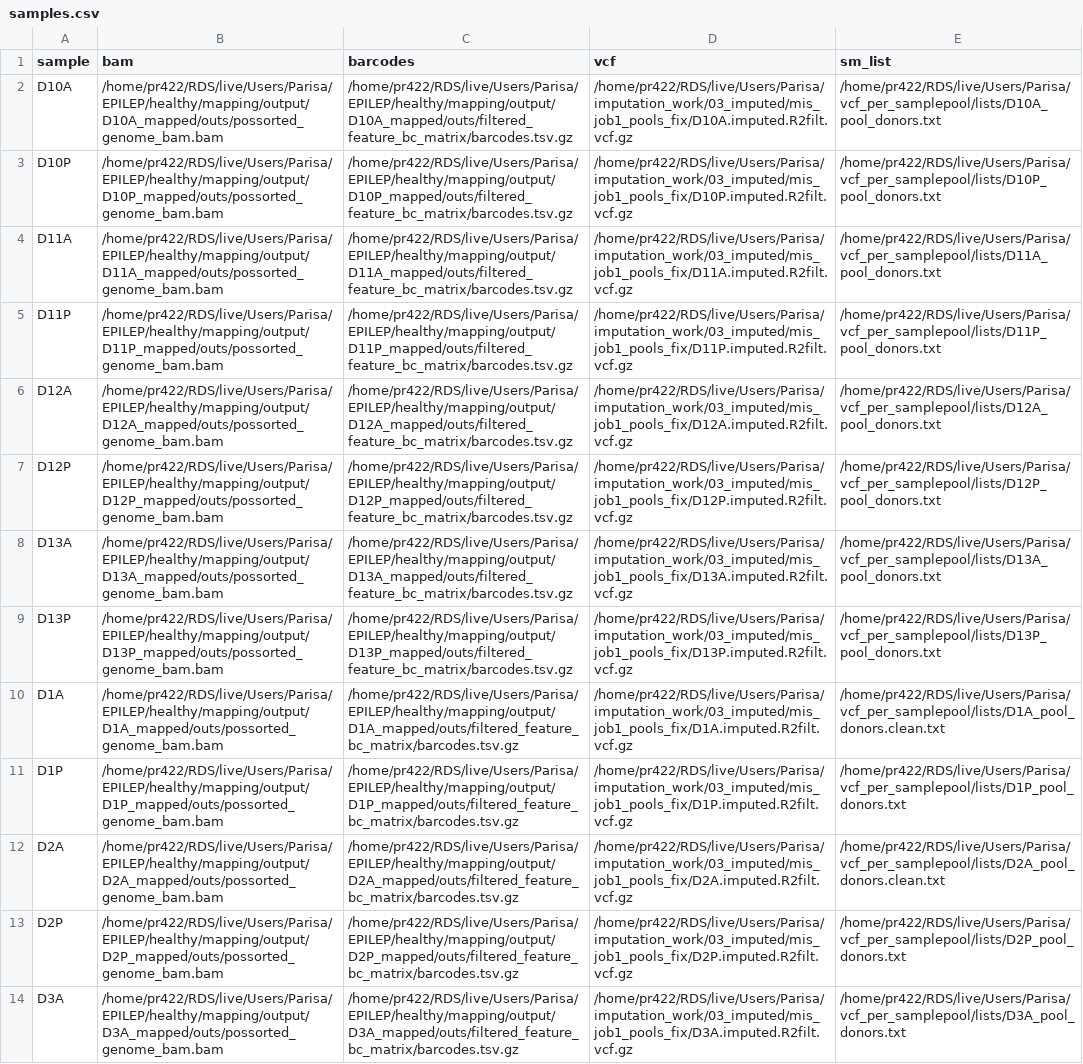
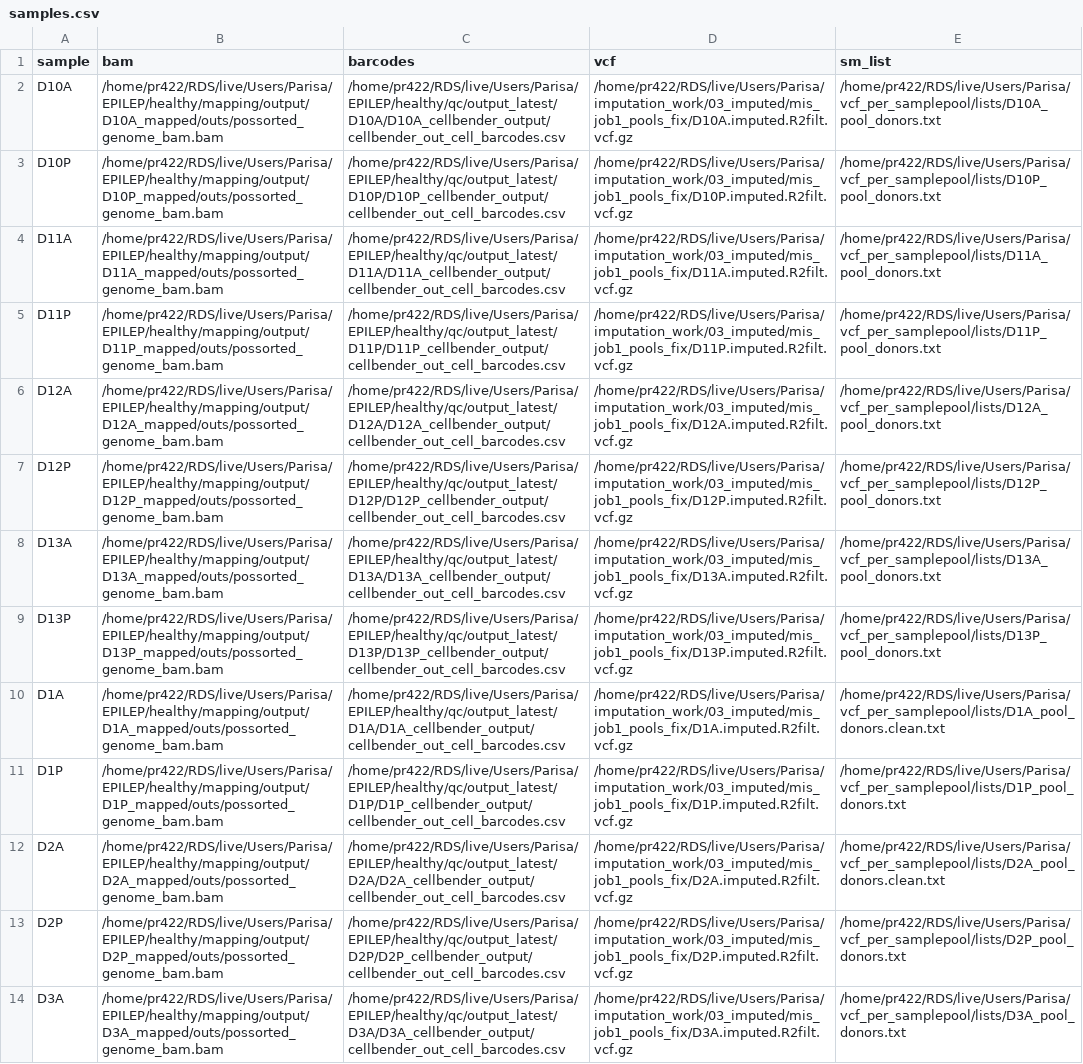
Before and after one commit to Parisarahbar97/Demultiplexing, a CSV file: examples/samples.csv, drawn as a sheet; only a part is shown; the diff covers the shown part only; the diff names each change by its address in the sheet, - before the commit and + after, or states it on an @@ line.

Commit message:
now points each barcodes entry at the CellBender output

```diff
--- a/examples/samples.csv
+++ b/examples/samples.csv
-C2 (barcodes): /home/pr422/RDS/live/Users/Parisa/EPILEP/healthy/mapping/output/D10A_mapped/outs/filtered_feature_bc_matrix/barcodes.tsv.gz
+C2 (barcodes): /home/pr422/RDS/live/Users/Parisa/EPILEP/healthy/qc/output_latest/D10A/D10A_cellbender_output/cellbender_out_cell_barcodes.csv
-C3 (barcodes): /home/pr422/RDS/live/Users/Parisa/EPILEP/healthy/mapping/output/D10P_mapped/outs/filtered_feature_bc_matrix/barcodes.tsv.gz
+C3 (barcodes): /home/pr422/RDS/live/Users/Parisa/EPILEP/healthy/qc/output_latest/D10P/D10P_cellbender_output/cellbender_out_cell_barcodes.csv
-C4 (barcodes): /home/pr422/RDS/live/Users/Parisa/EPILEP/healthy/mapping/output/D11A_mapped/outs/filtered_feature_bc_matrix/barcodes.tsv.gz
+C4 (barcodes): /home/pr422/RDS/live/Users/Parisa/EPILEP/healthy/qc/output_latest/D11A/D11A_cellbender_output/cellbender_out_cell_barcodes.csv
-C5 (barcodes): /home/pr422/RDS/live/Users/Parisa/EPILEP/healthy/mapping/output/D11P_mapped/outs/filtered_feature_bc_matrix/barcodes.tsv.gz
+C5 (barcodes): /home/pr422/RDS/live/Users/Parisa/EPILEP/healthy/qc/output_latest/D11P/D11P_cellbender_output/cellbender_out_cell_barcodes.csv
-C6 (barcodes): /home/pr422/RDS/live/Users/Parisa/EPILEP/healthy/mapping/output/D12A_mapped/outs/filtered_feature_bc_matrix/barcodes.tsv.gz
+C6 (barcodes): /home/pr422/RDS/live/Users/Parisa/EPILEP/healthy/qc/output_latest/D12A/D12A_cellbender_output/cellbender_out_cell_barcodes.csv
-C7 (barcodes): /home/pr422/RDS/live/Users/Parisa/EPILEP/healthy/mapping/output/D12P_mapped/outs/filtered_feature_bc_matrix/barcodes.tsv.gz
+C7 (barcodes): /home/pr422/RDS/live/Users/Parisa/EPILEP/healthy/qc/output_latest/D12P/D12P_cellbender_output/cellbender_out_cell_barcodes.csv
-C8 (barcodes): /home/pr422/RDS/live/Users/Parisa/EPILEP/healthy/mapping/output/D13A_mapped/outs/filtered_feature_bc_matrix/barcodes.tsv.gz
+C8 (barcodes): /home/pr422/RDS/live/Users/Parisa/EPILEP/healthy/qc/output_latest/D13A/D13A_cellbender_output/cellbender_out_cell_barcodes.csv
-C9 (barcodes): /home/pr422/RDS/live/Users/Parisa/EPILEP/healthy/mapping/output/D13P_mapped/outs/filtered_feature_bc_matrix/barcodes.tsv.gz
+C9 (barcodes): /home/pr422/RDS/live/Users/Parisa/EPILEP/healthy/qc/output_latest/D13P/D13P_cellbender_output/cellbender_out_cell_barcodes.csv
-C10 (barcodes): /home/pr422/RDS/live/Users/Parisa/EPILEP/healthy/mapping/output/D1A_mapped/outs/filtered_feature_bc_matrix/barcodes.tsv.gz
+C10 (barcodes): /home/pr422/RDS/live/Users/Parisa/EPILEP/healthy/qc/output_latest/D1A/D1A_cellbender_output/cellbender_out_cell_barcodes.csv
-C11 (barcodes): /home/pr422/RDS/live/Users/Parisa/EPILEP/healthy/mapping/output/D1P_mapped/outs/filtered_feature_bc_matrix/barcodes.tsv.gz
+C11 (barcodes): /home/pr422/RDS/live/Users/Parisa/EPILEP/healthy/qc/output_latest/D1P/D1P_cellbender_output/cellbender_out_cell_barcodes.csv
-C12 (barcodes): /home/pr422/RDS/live/Users/Parisa/EPILEP/healthy/mapping/output/D2A_mapped/outs/filtered_feature_bc_matrix/barcodes.tsv.gz
+C12 (barcodes): /home/pr422/RDS/live/Users/Parisa/EPILEP/healthy/qc/output_latest/D2A/D2A_cellbender_output/cellbender_out_cell_barcodes.csv
-C13 (barcodes): /home/pr422/RDS/live/Users/Parisa/EPILEP/healthy/mapping/output/D2P_mapped/outs/filtered_feature_bc_matrix/barcodes.tsv.gz
+C13 (barcodes): /home/pr422/RDS/live/Users/Parisa/EPILEP/healthy/qc/output_latest/D2P/D2P_cellbender_output/cellbender_out_cell_barcodes.csv
-C14 (barcodes): /home/pr422/RDS/live/Users/Parisa/EPILEP/healthy/mapping/output/D3A_mapped/outs/filtered_feature_bc_matrix/barcodes.tsv.gz
+C14 (barcodes): /home/pr422/RDS/live/Users/Parisa/EPILEP/healthy/qc/output_latest/D3A/D3A_cellbender_output/cellbender_out_cell_barcodes.csv
```
Also changed, not shown: 13 edited cells elsewhere in this file.
